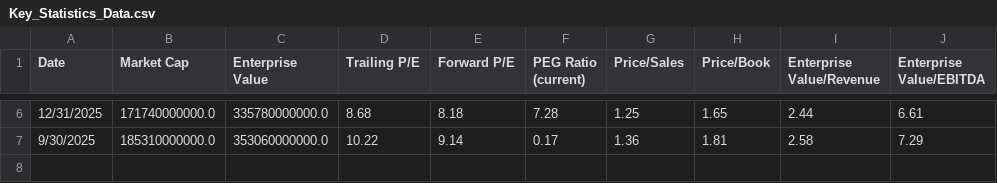
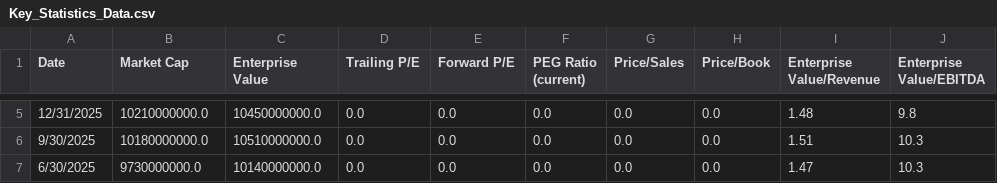
Before and after one commit to crsellinger/NW-Data-Analytics-Capstone, a CSV file: Key_Statistics_Data.csv, drawn as a sheet; only a part is shown, gaps mark what is left out; addresses are those after the commit; the diff covers the shown part only; the diff names each change by its address in the sheet, - before the commit and + after, or states it on an @@ line.

```diff
--- a/Key_Statistics_Data.csv
+++ b/Key_Statistics_Data.csv
-B5 (Market Cap): 171740000000.0
+B5 (Market Cap): 10210000000.0
-C5 (Enterprise Value): 335780000000.0
+C5 (Enterprise Value): 10450000000.0
-D5 (Trailing P/E): 8.68
+D5 (Trailing P/E): 0.0
-E5 (Forward P/E): 8.18
+E5 (Forward P/E): 0.0
-F5 (PEG Ratio (current)): 7.28
+F5 (PEG Ratio (current)): 0.0
-G5 (Price/Sales): 1.25
+G5 (Price/Sales): 0.0
-H5 (Price/Book): 1.65
+H5 (Price/Book): 0.0
-I5 (Enterprise Value/Revenue): 2.44
+I5 (Enterprise Value/Revenue): 1.48
-J5 (Enterprise Value/EBITDA): 6.61
+J5 (Enterprise Value/EBITDA): 9.8
-B6 (Market Cap): 185310000000.0
+B6 (Market Cap): 10180000000.0
-C6 (Enterprise Value): 353060000000.0
+C6 (Enterprise Value): 10510000000.0
-D6 (Trailing P/E): 10.22
+D6 (Trailing P/E): 0.0
-E6 (Forward P/E): 9.14
+E6 (Forward P/E): 0.0
-F6 (PEG Ratio (current)): 0.17
+F6 (PEG Ratio (current)): 0.0
-G6 (Price/Sales): 1.36
+G6 (Price/Sales): 0.0
-H6 (Price/Book): 1.81
+H6 (Price/Book): 0.0
-I6 (Enterprise Value/Revenue): 2.58
+I6 (Enterprise Value/Revenue): 1.51
-J6 (Enterprise Value/EBITDA): 7.29
+J6 (Enterprise Value/EBITDA): 10.3
+row 7: 6/30/2025 | 9730000000.0 | 10140000000.0 | 0.0 | 0.0 | 0.0 | 0.0 | 0.0 | 1.47 | 10.3
```
Also changed, not shown: 1 removed row and 27 edited cells elsewhere in this file, Balance_Sheet.csv, Cash_Flow_Statement.csv, 3 other files.
